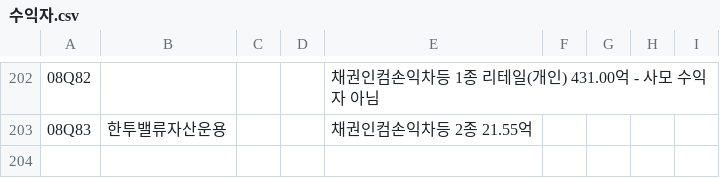
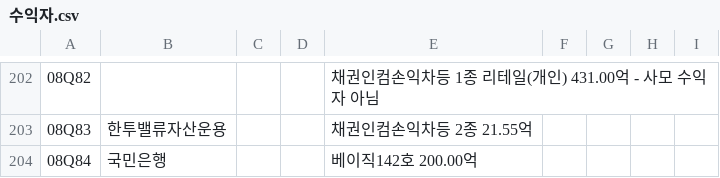
Before and after one commit to T19340/KIM_FI_AUM, a CSV file: data/수익자.csv, drawn as a sheet; only a part is shown, gaps mark what is left out; the diff names each change by its address in the sheet, - before the commit and + after, or states it on an @@ line.

```diff
--- a/data/수익자.csv
+++ b/data/수익자.csv
+row 204: 08Q84 | 국민은행 |  |  | 베이직142호 200.00억
```
